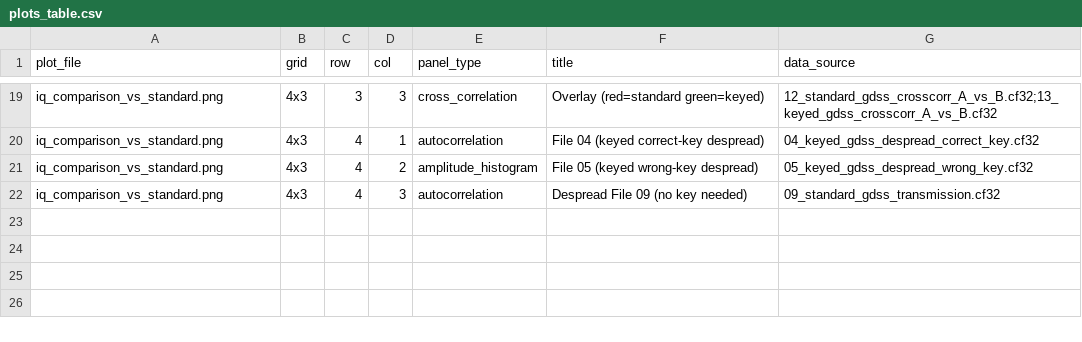
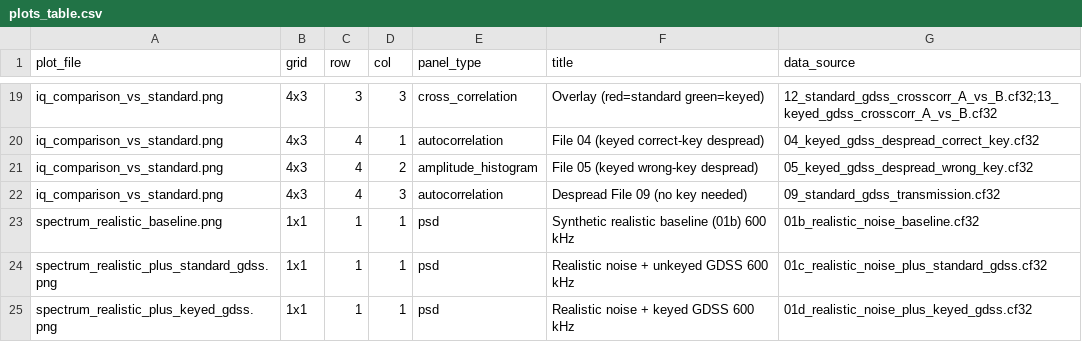
Before and after one commit to Supermagnum/GR-K-GDSS, a CSV file: docs/plots_table.csv, drawn as a sheet; only a part is shown, gaps mark what is left out.

```diff
--- a/docs/plots_table.csv
+++ b/docs/plots_table.csv
@@ -22 +22,4 @@ iq_comparison_vs_standard.png,4x3,4,2,amplitude_histogram,File 05 (keyed wrong-k
 iq_comparison_vs_standard.png,4x3,4,3,autocorrelation,Despread File 09 (no key needed),09_standard_gdss_transmission.cf32
+spectrum_realistic_baseline.png,1x1,1,1,psd,Synthetic realistic baseline (01b) 600 kHz,01b_realistic_noise_baseline.cf32
+spectrum_realistic_plus_standard_gdss.png,1x1,1,1,psd,Realistic noise + unkeyed GDSS 600 kHz,01c_realistic_noise_plus_standard_gdss.cf32
+spectrum_realistic_plus_keyed_gdss.png,1x1,1,1,psd,Realistic noise + keyed GDSS 600 kHz,01d_realistic_noise_plus_keyed_gdss.cf32
```
Also changed, not shown: 11 other files.
